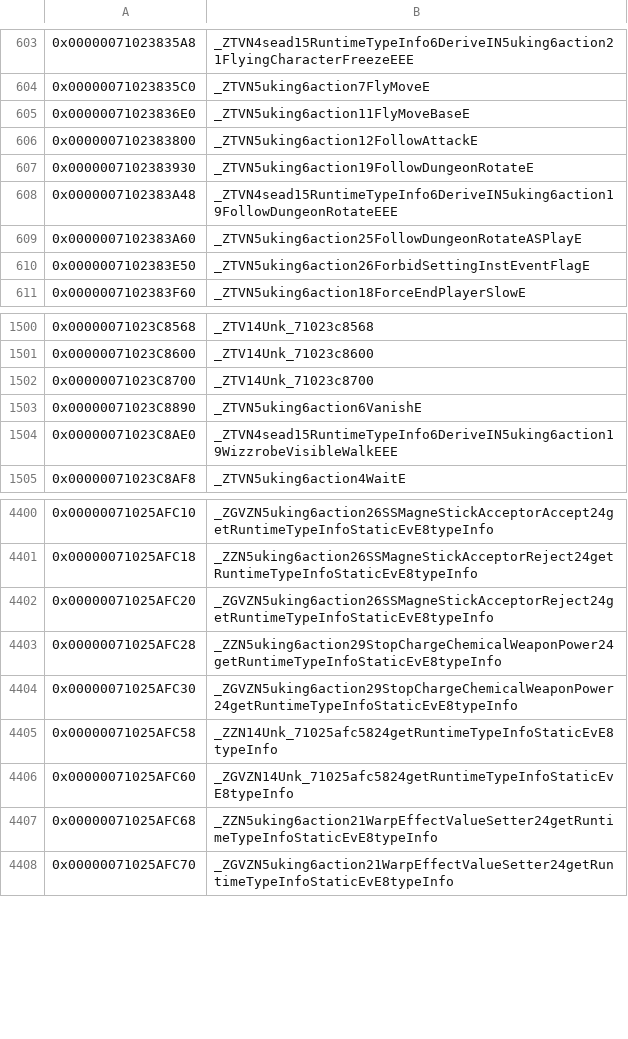
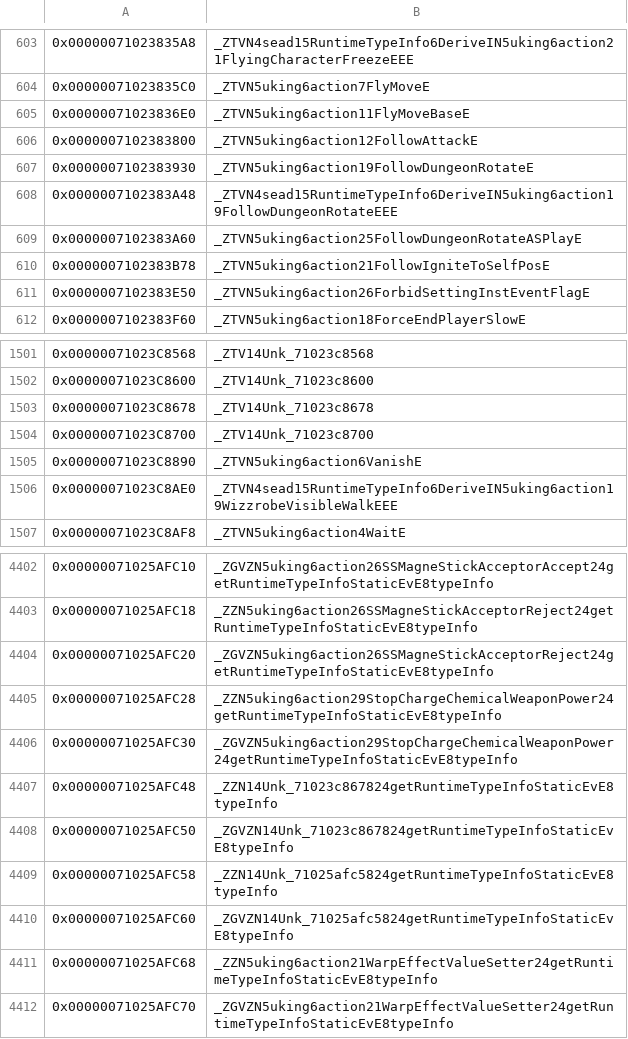
Before and after one commit to snrubrm/botw, a CSV file: data/data_symbols.csv, drawn as a sheet; only a part is shown, gaps mark what is left out; the diff names each change by its address in the sheet, - before the commit and + after, or states it on an @@ line.

Commit message:
Decompile Unk_71023c8678 and FollowIgniteToSelfPos
- Unk_71023c8678 (vtable 0x71023c8678, ctor 0x71002a7ed0, size 0x38):
  MemoryPartsName / IgniteHandle follow-ignite helper; all 15 functions
  match (incl. sub_71002A81D4 and the inline m14).
- Unk_71025afc58 slot 12 is handleMessage_(const Message&) with an
  inline handleMessage() wrapper (FollowIgniteToSelfPos::handleMessage_
  dispatches through it).
- FollowIgniteToSelfPos embeds the helper at +0x78; all functions match.

Declares Actor::sub_71011C88F8 (set translation/rotation/scale) and
sub_7100738C88.

```diff
--- a/data/data_symbols.csv
+++ b/data/data_symbols.csv
+row 610: 0x0000007102383B78 | _ZTVN5uking6action21FollowIgniteToSelfPosE
+row 1503: 0x00000071023C8678 | _ZTV14Unk_71023c8678
+row 4407: 0x00000071025AFC48 | _ZZN14Unk_71023c867824getRuntimeTypeInfoStaticEvE8typeInfo
+row 4408: 0x00000071025AFC50 | _ZGVZN14Unk_71023c867824getRuntimeTypeInfoStaticEvE8typeInfo
```
Also changed, not shown: 9 other files.
